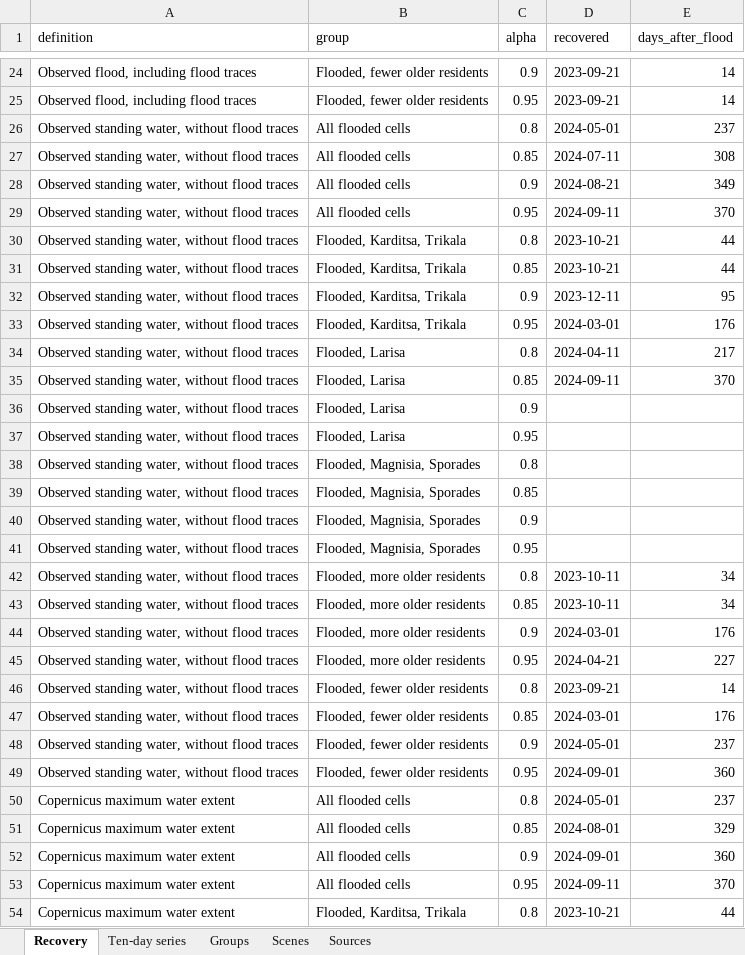
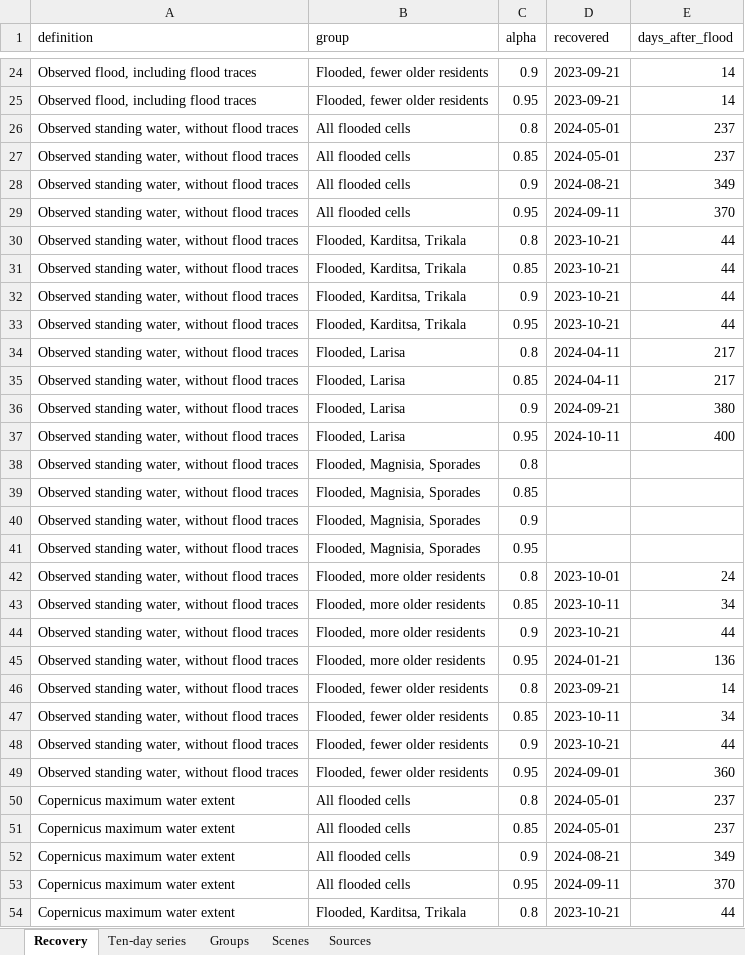
Before and after one commit to uomoathens/thrive, an Excel workbook: results/thriving/thriving.xlsx, sheet Recovery, drawn as a sheet; only a part is shown, gaps mark what is left out; values as stored, in another font and other column widths than the file's, no borders; the diff covers the shown part only; the diff names each change by its address in the sheet, - before the commit and + after, or states it on an @@ line.

```diff
--- a/results/thriving/thriving.xlsx (sheet Recovery)
+++ b/results/thriving/thriving.xlsx (sheet Recovery)
-D27 (recovered): 2024-07-11
+D27 (recovered): 2024-05-01
-E27 (days_after_flood): 308
+E27 (days_after_flood): 237
-D32 (recovered): 2023-12-11
+D32 (recovered): 2023-10-21
-E32 (days_after_flood): 95
+E32 (days_after_flood): 44
-D33 (recovered): 2024-03-01
+D33 (recovered): 2023-10-21
-E33 (days_after_flood): 176
+E33 (days_after_flood): 44
-D35 (recovered): 2024-09-11
+D35 (recovered): 2024-04-11
-E35 (days_after_flood): 370
+E35 (days_after_flood): 217
-D36 (recovered): (empty)
+D36 (recovered): 2024-09-21
-E36 (days_after_flood): (empty)
+E36 (days_after_flood): 380
-D37 (recovered): (empty)
+D37 (recovered): 2024-10-11
-E37 (days_after_flood): (empty)
+E37 (days_after_flood): 400
-D42 (recovered): 2023-10-11
+D42 (recovered): 2023-10-01
-E42 (days_after_flood): 34
+E42 (days_after_flood): 24
-D44 (recovered): 2024-03-01
+D44 (recovered): 2023-10-21
-E44 (days_after_flood): 176
+E44 (days_after_flood): 44
-D45 (recovered): 2024-04-21
+D45 (recovered): 2024-01-21
-E45 (days_after_flood): 227
+E45 (days_after_flood): 136
-D47 (recovered): 2024-03-01
+D47 (recovered): 2023-10-11
-E47 (days_after_flood): 176
+E47 (days_after_flood): 34
-D48 (recovered): 2024-05-01
+D48 (recovered): 2023-10-21
-E48 (days_after_flood): 237
+E48 (days_after_flood): 44
-D51 (recovered): 2024-08-01
+D51 (recovered): 2024-05-01
-E51 (days_after_flood): 329
+E51 (days_after_flood): 237
-D52 (recovered): 2024-09-01
+D52 (recovered): 2024-08-21
-E52 (days_after_flood): 360
+E52 (days_after_flood): 349
```
Also changed, not shown: 40 edited cells elsewhere in this sheet, sheet Scenes, sheet Ten-day series, sheet Groups, sheet Sources, 6 other files.
